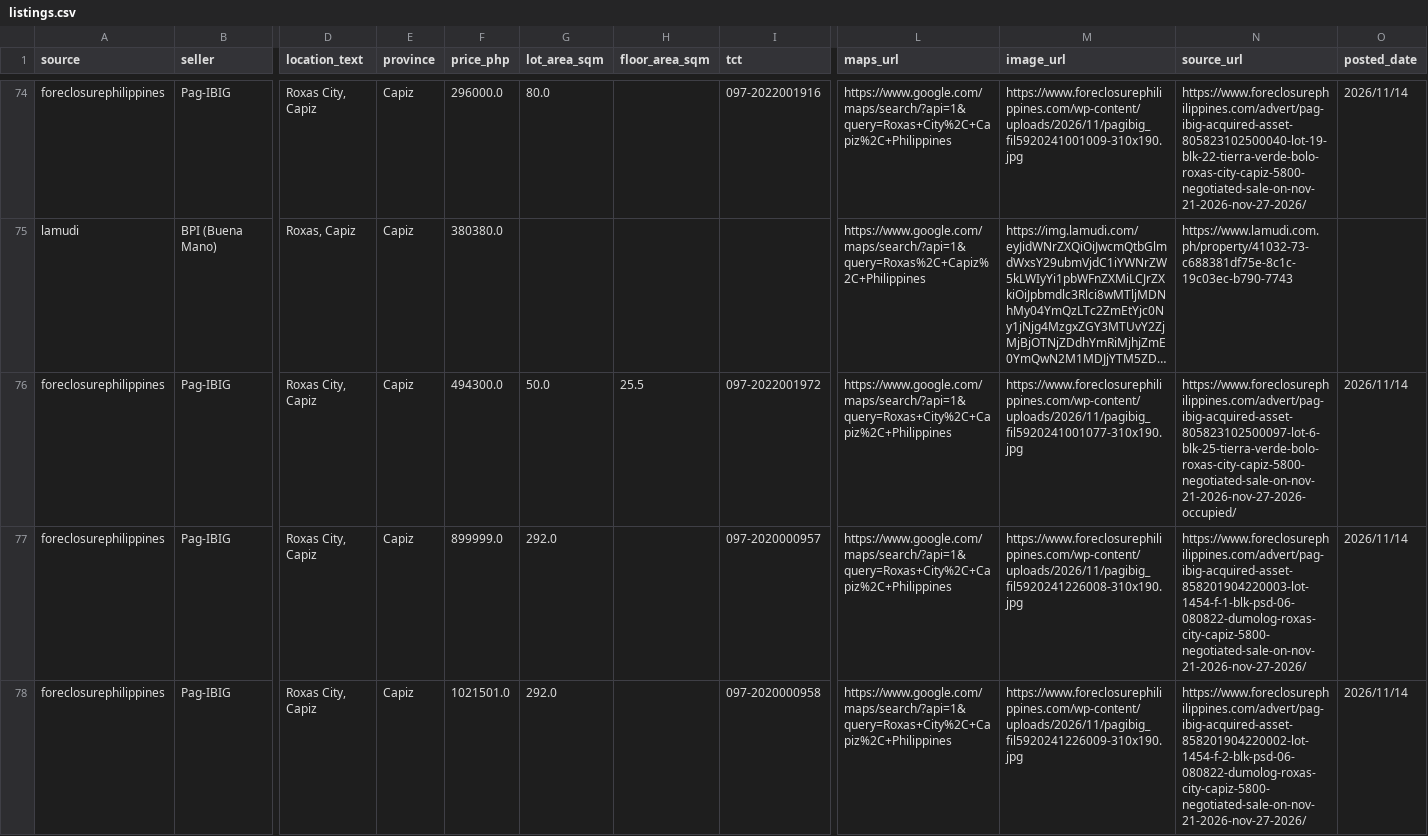
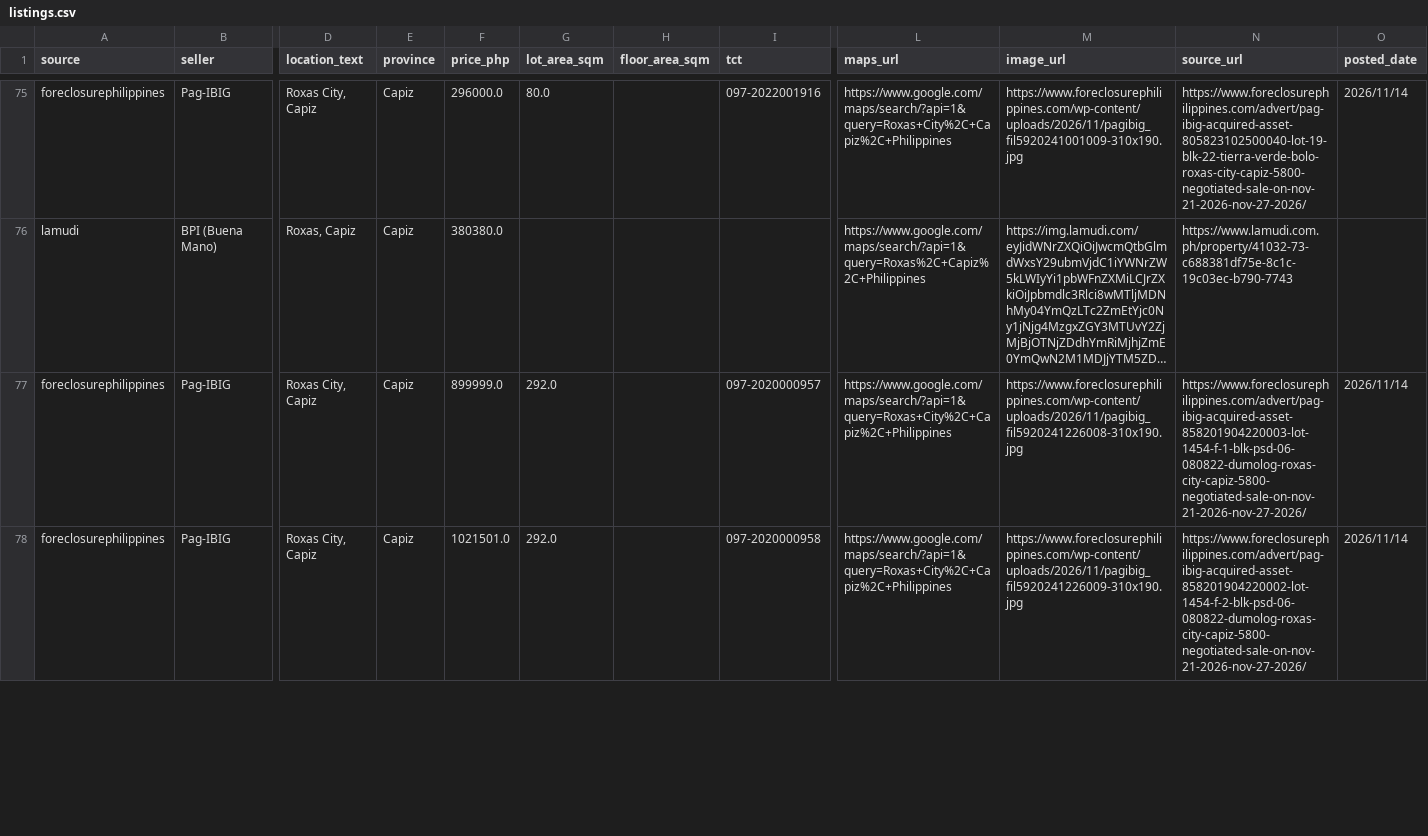
Before and after one commit to AIinterruptor/panay-foreclosure-tracker, a CSV file: docs/data/listings.csv, drawn as a sheet; only a part is shown, gaps mark what is left out; long unchanged cells end in …; removed rows and columns are numbered as before the commit, all else as after; rows hold the shown columns only; the diff covers the shown part only; the diff names each change by its address in the sheet, - before the commit and + after, or states it on an @@ line.

```diff
--- a/docs/data/listings.csv
+++ b/docs/data/listings.csv
-row 76: foreclosurephilippines | Pag-IBIG | Roxas City, Capiz | Capiz | 494300.0 | 50.0 | 25.5 | 097-2022001972 | https://www.google.com/maps/search/?api=1&query=Roxas+City%2C+Capiz%2C+Philippines | https://www.foreclosurephilippines.com/wp-content/uploads/2026/11/pagibig_fil5920241001077-310x190.jpg | https://www.foreclosurephilippines.com/advert/pag-ibig-acquired-asset-805823102500097-lot-6-blk-25-tierra-verde-bolo-roxas-city-capiz-5800-negotiated-sale-on-nov-21-2026-nov-27-2026-occupied/ | 2026/11/14
```
Also changed, not shown: 8 added rows, 4 removed rows and 38 edited cells elsewhere in this file, 3 other files.
